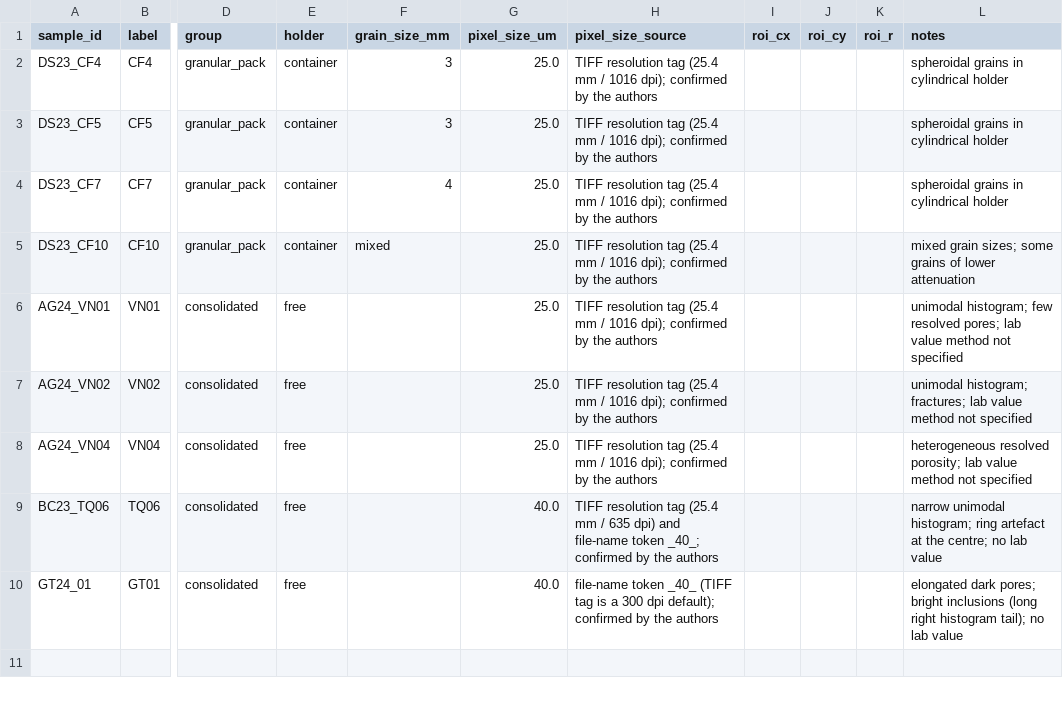
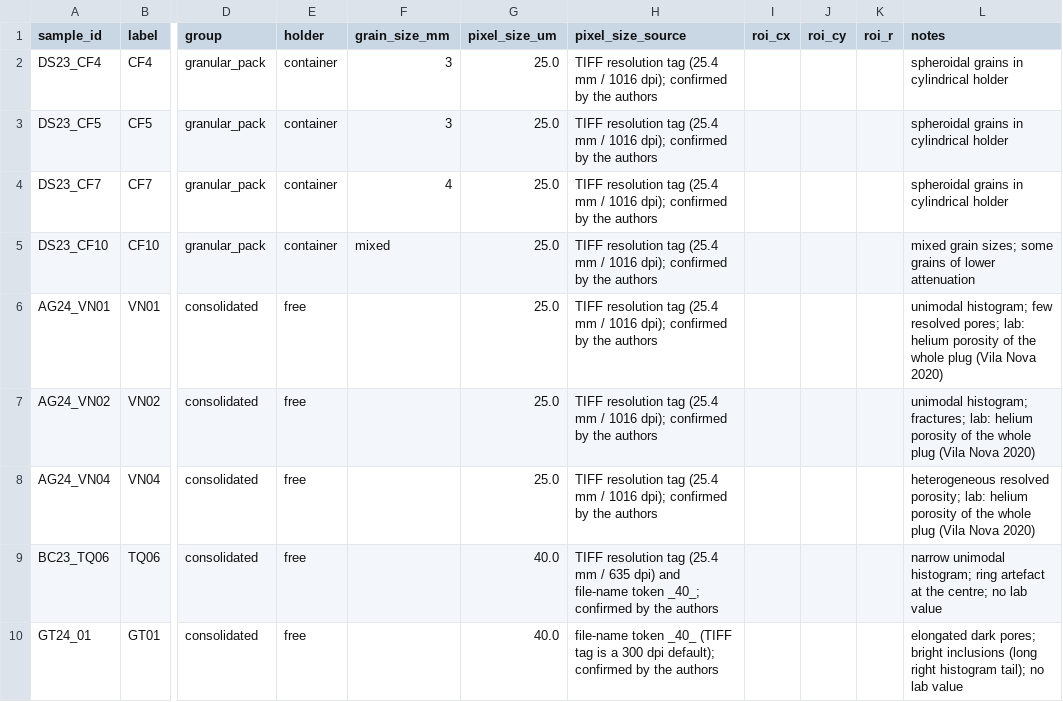
Before and after one commit to DOMFIRMUS/poroseg, a CSV file: data/samples.csv, drawn as a sheet; only a part is shown, gaps mark what is left out; the diff names each change by its address in the sheet, - before the commit and + after, or states it on an @@ line.

```diff
--- a/data/samples.csv
+++ b/data/samples.csv
-L6 (notes): …resolved pores; lab value method not specified
+L6 (notes): …resolved pores; lab: helium porosity of the whole plug (Vila Nova 2020)
-L7 (notes): …histogram; fractures; lab value method not specified
+L7 (notes): …histogram; fractures; lab: helium porosity of the whole plug (Vila Nova 2020)
-L8 (notes): …resolved porosity; lab value method not specified
+L8 (notes): …resolved porosity; lab: helium porosity of the whole plug (Vila Nova 2020)
```
Also changed, not shown: data/lab_porosity.csv, 44 other files.
